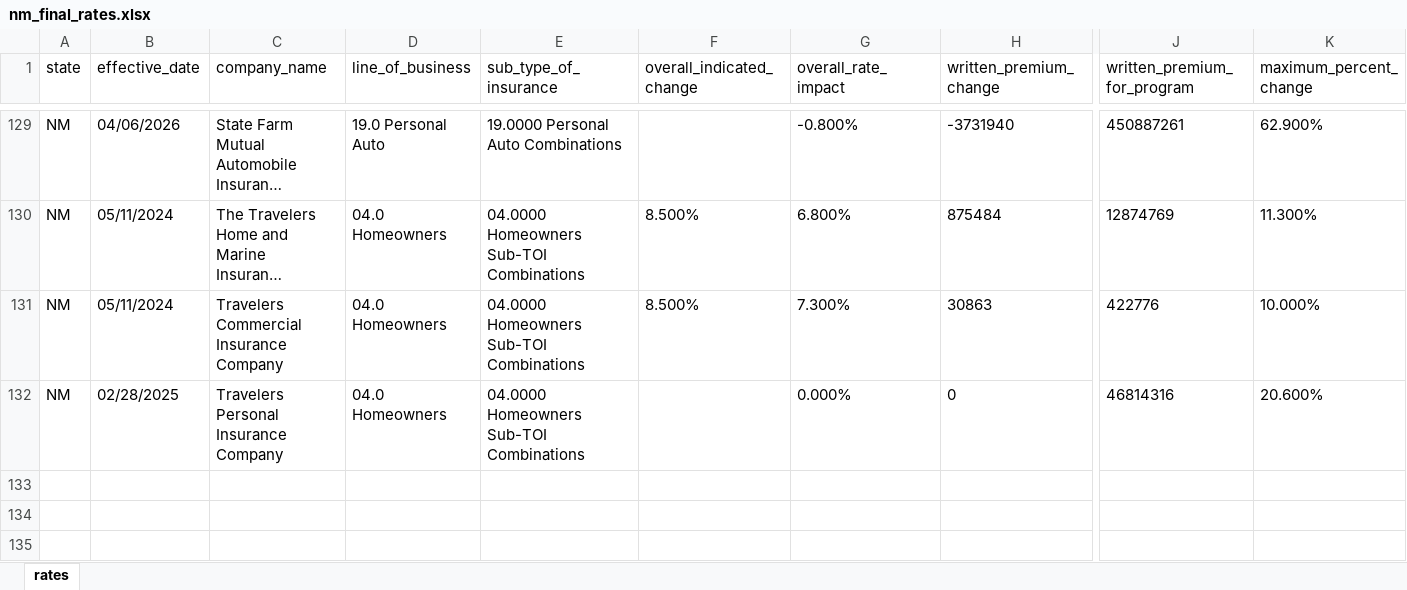
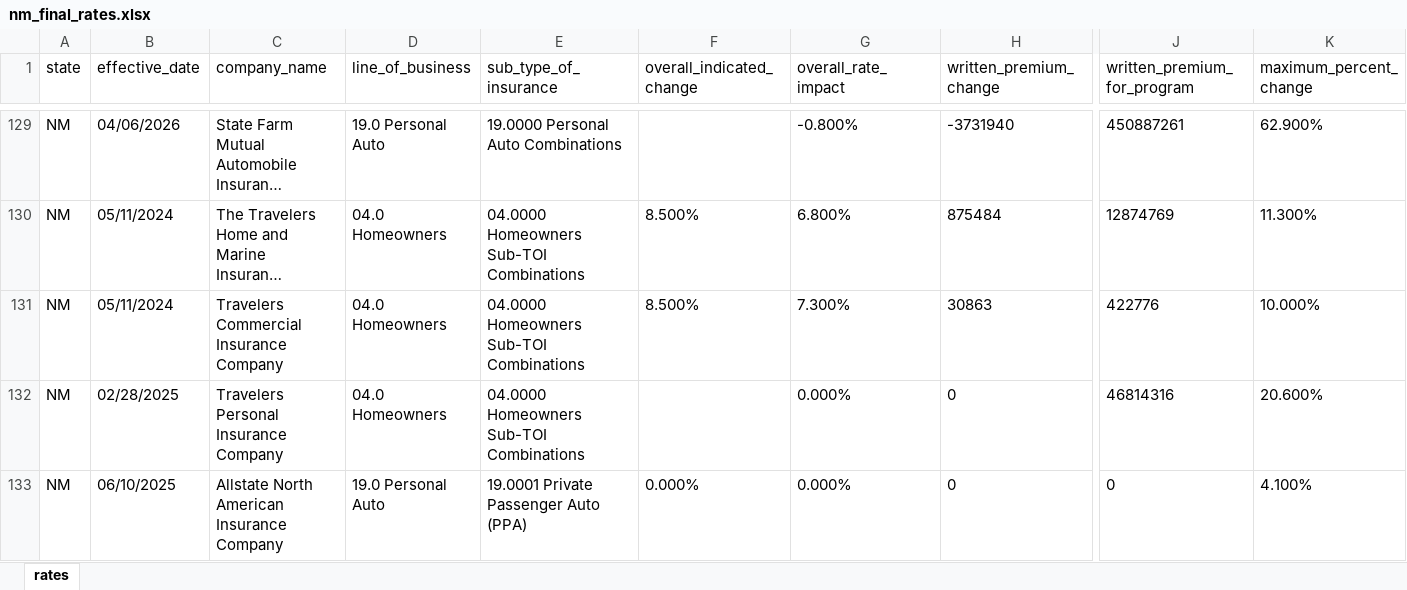
Before and after one commit to AceVon3/AceVonProjects, an Excel workbook: Insurance Rate Data Scraper/output/nm_final_rates.xlsx, sheet rates, drawn as a sheet; only a part is shown, gaps mark what is left out; long unchanged cells end in …; values as stored, in another font and other column widths than the file's, no borders; rows hold the shown columns only; the diff names each change by its address in the sheet, - before the commit and + after, or states it on an @@ line.

```diff
--- a/Insurance Rate Data Scraper/output/nm_final_rates.xlsx (sheet rates)
+++ b/Insurance Rate Data Scraper/output/nm_final_rates.xlsx (sheet rates)
+row 133: NM | 06/10/2025 | Allstate North American Insurance Company | 19.0 Personal Auto | 19.0001 Private Passenger Auto (PPA) | 0.000% | 0.000% | 0 | 0 | 4.100%
```
Also changed, not shown: Insurance Rate Data Scraper/output/all_states_final_rates.xlsx, Insurance Rate Data Scraper/output/ga_final_rates.xlsx, 7 other files.
